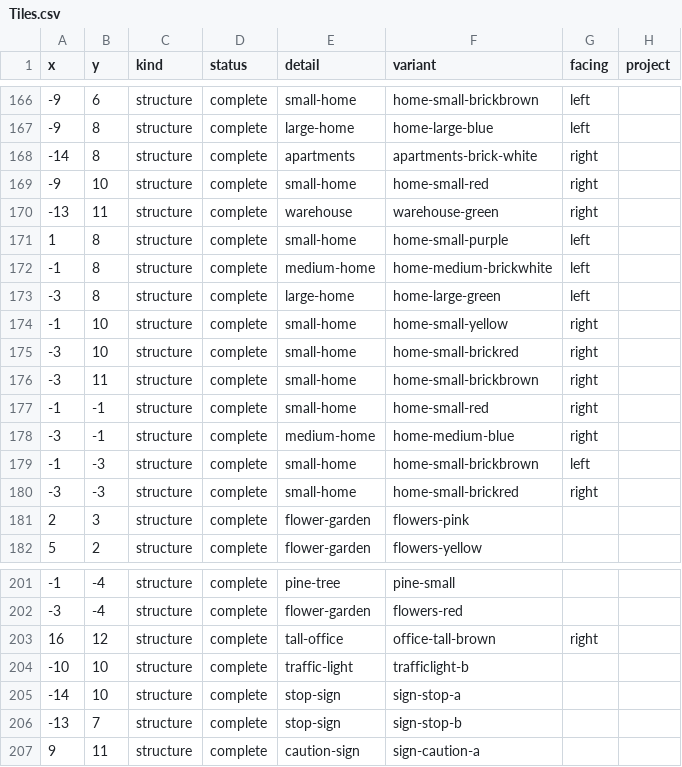
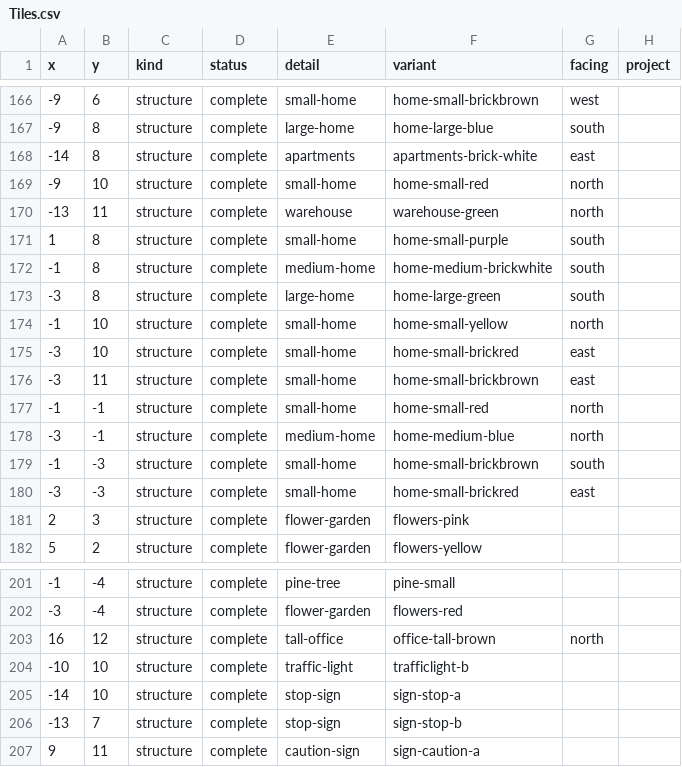
Before and after one commit to nimishwadekar/accountable, a CSV file: citysim/assets/test_sheets/Tiles.csv, drawn as a sheet; only a part is shown, gaps mark what is left out; the diff covers the shown part only.

```diff
--- a/citysim/assets/test_sheets/Tiles.csv
+++ b/citysim/assets/test_sheets/Tiles.csv
@@ -166,16 +166,16 @@ x,y,kind,status,detail,variant,facing,project
--9,6,structure,complete,small-home,home-small-brickbrown,left,
--9,8,structure,complete,large-home,home-large-blue,left,
--14,8,structure,complete,apartments,apartments-brick-white,right,
--9,10,structure,complete,small-home,home-small-red,right,
--13,11,structure,complete,warehouse,warehouse-green,right,
-1,8,structure,complete,small-home,home-small-purple,left,
--1,8,structure,complete,medium-home,home-medium-brickwhite,left,
--3,8,structure,complete,large-home,home-large-green,left,
--1,10,structure,complete,small-home,home-small-yellow,right,
--3,10,structure,complete,small-home,home-small-brickred,right,
--3,11,structure,complete,small-home,home-small-brickbrown,right,
--1,-1,structure,complete,small-home,home-small-red,right,
--3,-1,structure,complete,medium-home,home-medium-blue,right,
--1,-3,structure,complete,small-home,home-small-brickbrown,left,
--3,-3,structure,complete,small-home,home-small-brickred,right,
+-9,6,structure,complete,small-home,home-small-brickbrown,west,
+-9,8,structure,complete,large-home,home-large-blue,south,
+-14,8,structure,complete,apartments,apartments-brick-white,east,
+-9,10,structure,complete,small-home,home-small-red,north,
+-13,11,structure,complete,warehouse,warehouse-green,north,
+1,8,structure,complete,small-home,home-small-purple,south,
+-1,8,structure,complete,medium-home,home-medium-brickwhite,south,
+-3,8,structure,complete,large-home,home-large-green,south,
+-1,10,structure,complete,small-home,home-small-yellow,north,
+-3,10,structure,complete,small-home,home-small-brickred,east,
+-3,11,structure,complete,small-home,home-small-brickbrown,east,
+-1,-1,structure,complete,small-home,home-small-red,north,
+-3,-1,structure,complete,medium-home,home-medium-blue,north,
+-1,-3,structure,complete,small-home,home-small-brickbrown,south,
+-3,-3,structure,complete,small-home,home-small-brickred,east,
 2,3,structure,complete,flower-garden,flowers-pink,,
@@ -202,3 +202,3 @@ x,y,kind,status,detail,variant,facing,project
 -3,-4,structure,complete,flower-garden,flowers-red,,
-16,12,structure,complete,tall-office,office-tall-brown,right,
+16,12,structure,complete,tall-office,office-tall-brown,north,
 -10,10,structure,complete,traffic-light,trafficlight-b,,
```
Also changed, not shown: 54 edited cells elsewhere in this file, 23 other files.
